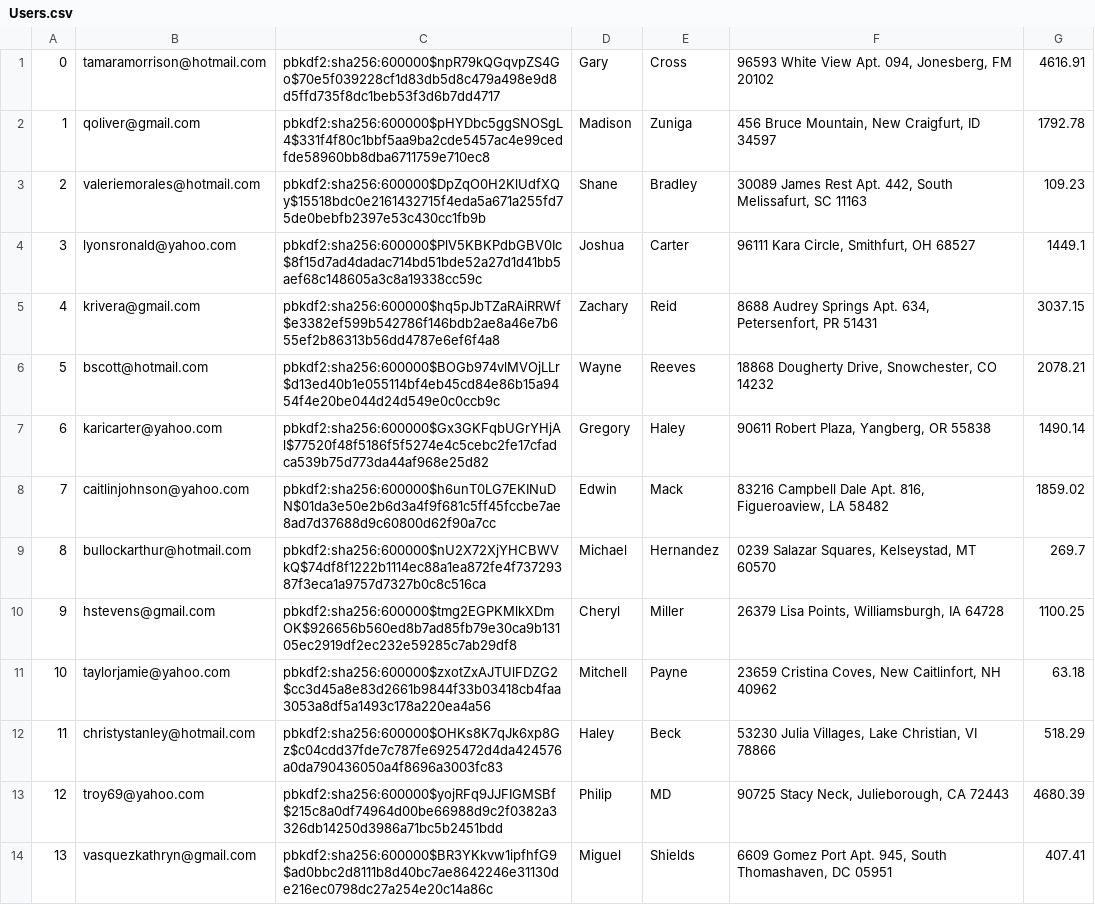
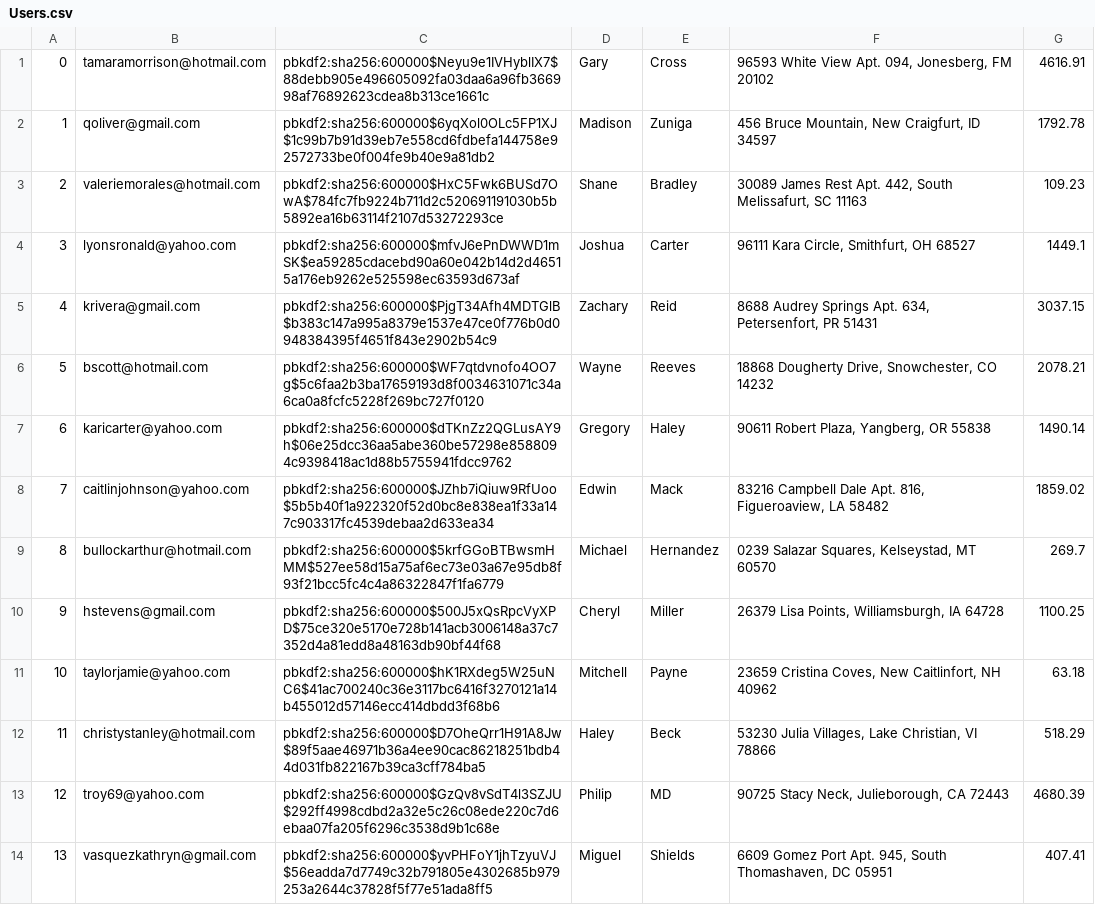
Before and after one commit to adR6x/mini_amazon, a CSV file: db/generated/Users.csv, drawn as a sheet; only a part is shown; the diff covers the shown part only.

```diff
--- a/db/generated/Users.csv
+++ b/db/generated/Users.csv
@@ -1,14 +1,14 @@
-"0","tamaramorrison@hotmail.com","pbkdf2:sha256:600000$npR79kQGqvpZS4Go$70e5f039228cf1d83db5d8c479a498e9d8d5ffd735f8dc1beb53f3d6b7dd4717","Gary","Cross","96593 White View Apt. 094, Jonesberg, FM 20102","4616.91"
-"1","qoliver@gmail.com","pbkdf2:sha256:600000$pHYDbc5ggSNOSgL4$331f4f80c1bbf5aa9ba2cde5457ac4e99cedfde58960bb8dba6711759e710ec8","Madison","Zuniga","456 Bruce Mountain, New Craigfurt, ID 34597","1792.78"
-"2","valeriemorales@hotmail.com","pbkdf2:sha256:600000$DpZqO0H2KlUdfXQy$15518bdc0e2161432715f4eda5a671a255fd75de0bebfb2397e53c430cc1fb9b","Shane","Bradley","30089 James Rest Apt. 442, South Melissafurt, SC 11163","109.23"
-"3","lyonsronald@yahoo.com","pbkdf2:sha256:600000$PlV5KBKPdbGBV0Ic$8f15d7ad4dadac714bd51bde52a27d1d41bb5aef68c148605a3c8a19338cc59c","Joshua","Carter","96111 Kara Circle, Smithfurt, OH 68527","1449.1"
-"4","krivera@gmail.com","pbkdf2:sha256:600000$hq5pJbTZaRAiRRWf$e3382ef599b542786f146bdb2ae8a46e7b655ef2b86313b56dd4787e6ef6f4a8","Zachary","Reid","8688 Audrey Springs Apt. 634, Petersenfort, PR 51431","3037.15"
-"5","bscott@hotmail.com","pbkdf2:sha256:600000$BOGb974vlMVOjLLr$d13ed40b1e055114bf4eb45cd84e86b15a9454f4e20be044d24d549e0c0ccb9c","Wayne","Reeves","18868 Dougherty Drive, Snowchester, CO 14232","2078.21"
-"6","karicarter@yahoo.com","pbkdf2:sha256:600000$Gx3GKFqbUGrYHjAl$77520f48f5186f5f5274e4c5cebc2fe17cfadca539b75d773da44af968e25d82","Gregory","Haley","90611 Robert Plaza, Yangberg, OR 55838","1490.14"
-"7","caitlinjohnson@yahoo.com","pbkdf2:sha256:600000$h6unT0LG7EKINuDN$01da3e50e2b6d3a4f9f681c5ff45fccbe7ae8ad7d37688d9c60800d62f90a7cc","Edwin","Mack","83216 Campbell Dale Apt. 816, Figueroaview, LA 58482","1859.02"
-"8","bullockarthur@hotmail.com","pbkdf2:sha256:600000$nU2X72XjYHCBWVkQ$74df8f1222b1114ec88a1ea872fe4f73729387f3eca1a9757d7327b0c8c516ca","Michael","Hernandez","0239 Salazar Squares, Kelseystad, MT 60570","269.7"
-"9","hstevens@gmail.com","pbkdf2:sha256:600000$tmg2EGPKMlkXDmOK$926656b560ed8b7ad85fb79e30ca9b13105ec2919df2ec232e59285c7ab29df8","Cheryl","Miller","26379 Lisa Points, Williamsburgh, IA 64728","1100.25"
-"10","taylorjamie@yahoo.com","pbkdf2:sha256:600000$zxotZxAJTUlFDZG2$cc3d45a8e83d2661b9844f33b03418cb4faa3053a8df5a1493c178a220ea4a56","Mitchell","Payne","23659 Cristina Coves, New Caitlinfort, NH 40962","63.18"
-"11","christystanley@hotmail.com","pbkdf2:sha256:600000$OHKs8K7qJk6xp8Gz$c04cdd37fde7c787fe6925472d4da424576a0da790436050a4f8696a3003fc83","Haley","Beck","53230 Julia Villages, Lake Christian, VI 78866","518.29"
-"12","troy69@yahoo.com","pbkdf2:sha256:600000$yojRFq9JJFIGMSBf$215c8a0df74964d00be66988d9c2f0382a3326db14250d3986a71bc5b2451bdd","Philip","MD","90725 Stacy Neck, Julieborough, CA 72443","4680.39"
-"13","vasquezkathryn@gmail.com","pbkdf2:sha256:600000$BR3YKkvw1ipfhfG9$ad0bbc2d8111b8d40bc7ae8642246e31130de216ec0798dc27a254e20c14a86c","Miguel","Shields","6609 Gomez Port Apt. 945, South Thomashaven, DC 05951","407.41"
+"0","tamaramorrison@hotmail.com","pbkdf2:sha256:600000$Neyu9e1IVHyblIX7$88debb905e496605092fa03daa6a96fb366998af76892623cdea8b313ce1661c","Gary","Cross","96593 White View Apt. 094, Jonesberg, FM 20102","4616.91"
+"1","qoliver@gmail.com","pbkdf2:sha256:600000$6yqXol0OLc5FP1XJ$1c99b7b91d39eb7e558cd6fdbefa144758e92572733be0f004fe9b40e9a81db2","Madison","Zuniga","456 Bruce Mountain, New Craigfurt, ID 34597","1792.78"
+"2","valeriemorales@hotmail.com","pbkdf2:sha256:600000$HxC5Fwk6BUSd7OwA$784fc7fb9224b711d2c520691191030b5b5892ea16b63114f2107d53272293ce","Shane","Bradley","30089 James Rest Apt. 442, South Melissafurt, SC 11163","109.23"
+"3","lyonsronald@yahoo.com","pbkdf2:sha256:600000$mfvJ6ePnDWWD1mSK$ea59285cdacebd90a60e042b14d2d46515a176eb9262e525598ec63593d673af","Joshua","Carter","96111 Kara Circle, Smithfurt, OH 68527","1449.1"
+"4","krivera@gmail.com","pbkdf2:sha256:600000$PjgT34Afh4MDTGlB$b383c147a995a8379e1537e47ce0f776b0d0948384395f4651f843e2902b54c9","Zachary","Reid","8688 Audrey Springs Apt. 634, Petersenfort, PR 51431","3037.15"
+"5","bscott@hotmail.com","pbkdf2:sha256:600000$WF7qtdvnofo4OO7g$5c6faa2b3ba17659193d8f0034631071c34a6ca0a8fcfc5228f269bc727f0120","Wayne","Reeves","18868 Dougherty Drive, Snowchester, CO 14232","2078.21"
+"6","karicarter@yahoo.com","pbkdf2:sha256:600000$dTKnZz2QGLusAY9h$06e25dcc36aa5abe360be57298e8588094c9398418ac1d88b5755941fdcc9762","Gregory","Haley","90611 Robert Plaza, Yangberg, OR 55838","1490.14"
+"7","caitlinjohnson@yahoo.com","pbkdf2:sha256:600000$JZhb7iQiuw9RfUoo$5b5b40f1a922320f52d0bc8e838ea1f33a147c903317fc4539debaa2d633ea34","Edwin","Mack","83216 Campbell Dale Apt. 816, Figueroaview, LA 58482","1859.02"
+"8","bullockarthur@hotmail.com","pbkdf2:sha256:600000$5krfGGoBTBwsmHMM$527ee58d15a75af6ec73e03a67e95db8f93f21bcc5fc4c4a86322847f1fa6779","Michael","Hernandez","0239 Salazar Squares, Kelseystad, MT 60570","269.7"
+"9","hstevens@gmail.com","pbkdf2:sha256:600000$500J5xQsRpcVyXPD$75ce320e5170e728b141acb3006148a37c7352d4a81edd8a48163db90bf44f68","Cheryl","Miller","26379 Lisa Points, Williamsburgh, IA 64728","1100.25"
+"10","taylorjamie@yahoo.com","pbkdf2:sha256:600000$hK1RXdeg5W25uNC6$41ac700240c36e3117bc6416f3270121a14b455012d57146ecc414dbdd3f68b6","Mitchell","Payne","23659 Cristina Coves, New Caitlinfort, NH 40962","63.18"
+"11","christystanley@hotmail.com","pbkdf2:sha256:600000$D7OheQrr1H91A8Jw$89f5aae46971b36a4ee90cac86218251bdb44d031fb822167b39ca3cff784ba5","Haley","Beck","53230 Julia Villages, Lake Christian, VI 78866","518.29"
+"12","troy69@yahoo.com","pbkdf2:sha256:600000$GzQv8vSdT4l3SZJU$292ff4998cdbd2a32e5c26c08ede220c7d6ebaa07fa205f6296c3538d9b1c68e","Philip","MD","90725 Stacy Neck, Julieborough, CA 72443","4680.39"
+"13","vasquezkathryn@gmail.com","pbkdf2:sha256:600000$yvPHFoY1jhTzyuVJ$56eadda7d7749c32b791805e4302685b979253a2644c37828f5f77e51ada8ff5","Miguel","Shields","6609 Gomez Port Apt. 945, South Thomashaven, DC 05951","407.41"
```
Also changed, not shown: 87 edited cells elsewhere in this file, 12 other files.
